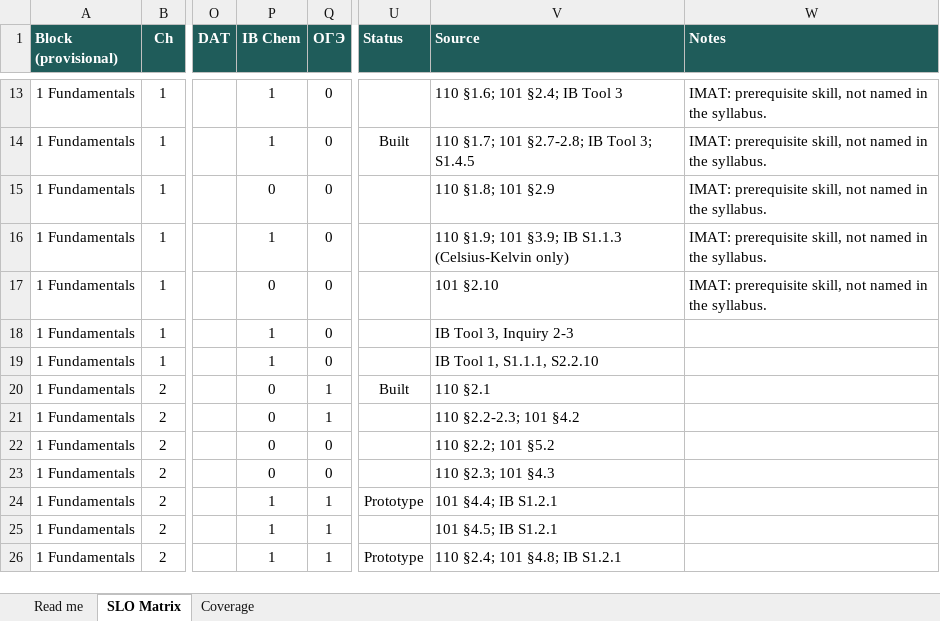
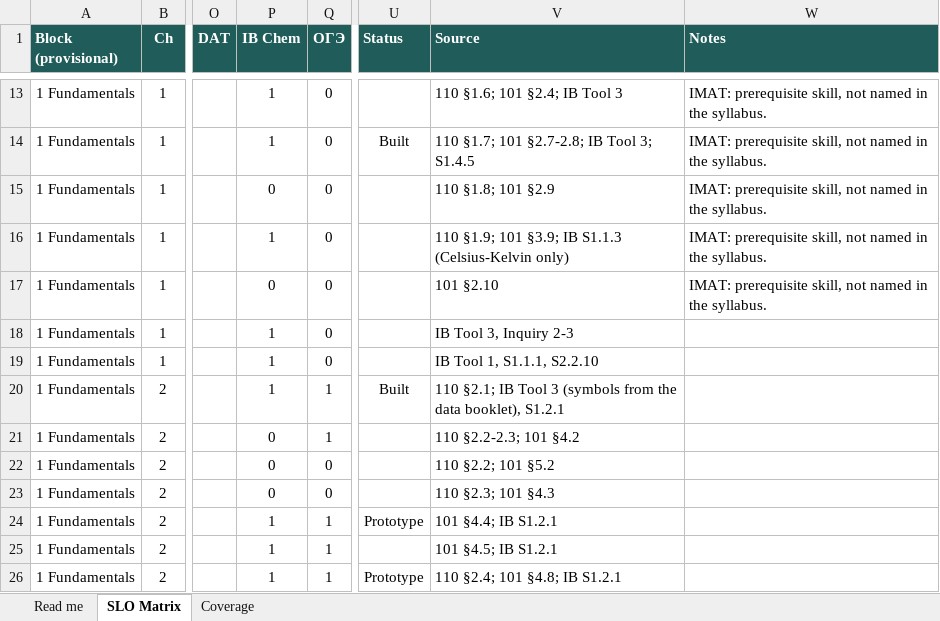
Before and after one commit to chem-coder/chem-games, an Excel workbook: documentation/slo-matrix/SLO_MATRIX.xlsx, sheet SLO Matrix, drawn as a sheet; only a part is shown, gaps mark what is left out; values as stored, in another font and other column widths than the file's, no borders; conditional formats not drawn; the diff names each change by its address in the sheet, - before the commit and + after, or states it on an @@ line.

```diff
--- a/documentation/slo-matrix/SLO_MATRIX.xlsx (sheet SLO Matrix)
+++ b/documentation/slo-matrix/SLO_MATRIX.xlsx (sheet SLO Matrix)
-P20 (IB Chem): 0
+P20 (IB Chem): 1
-V20 (Source): 110 §2.1
+V20 (Source): 110 §2.1; IB Tool 3 (symbols from the data booklet), S1.2.1
```
Also changed, not shown: 2 other files.
